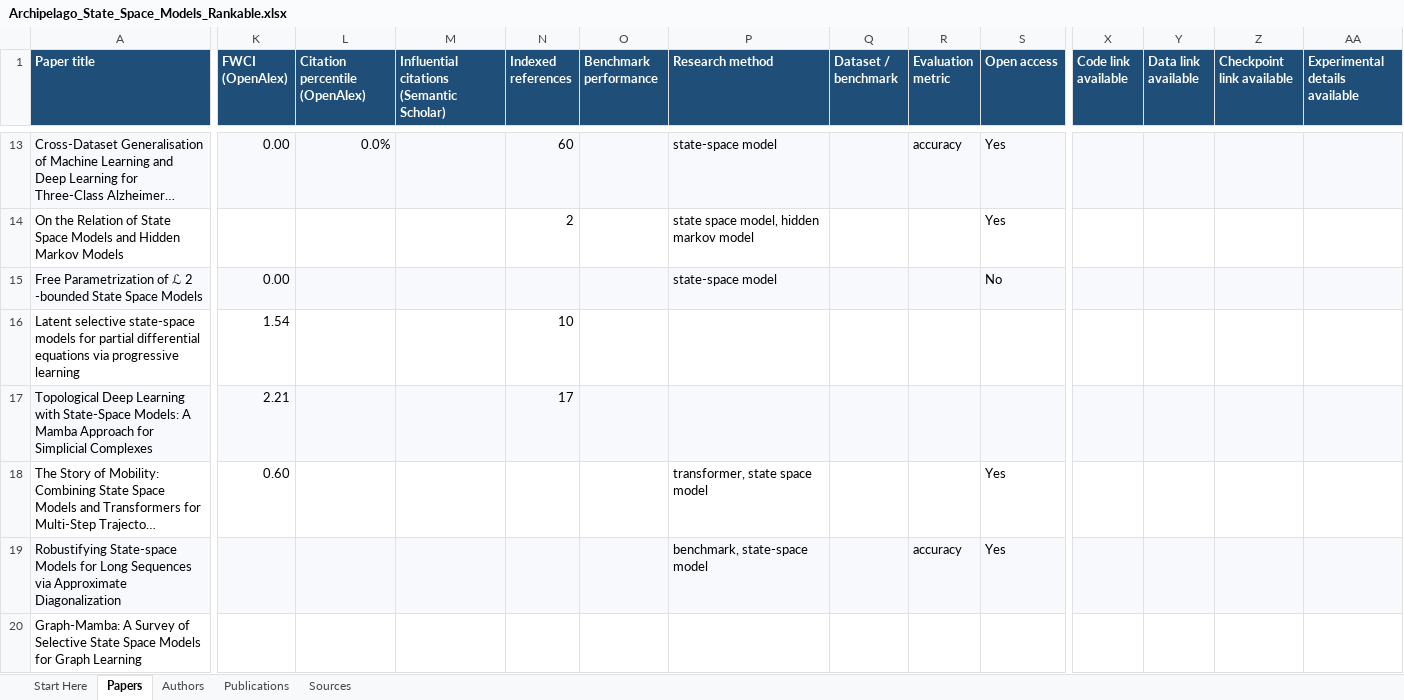
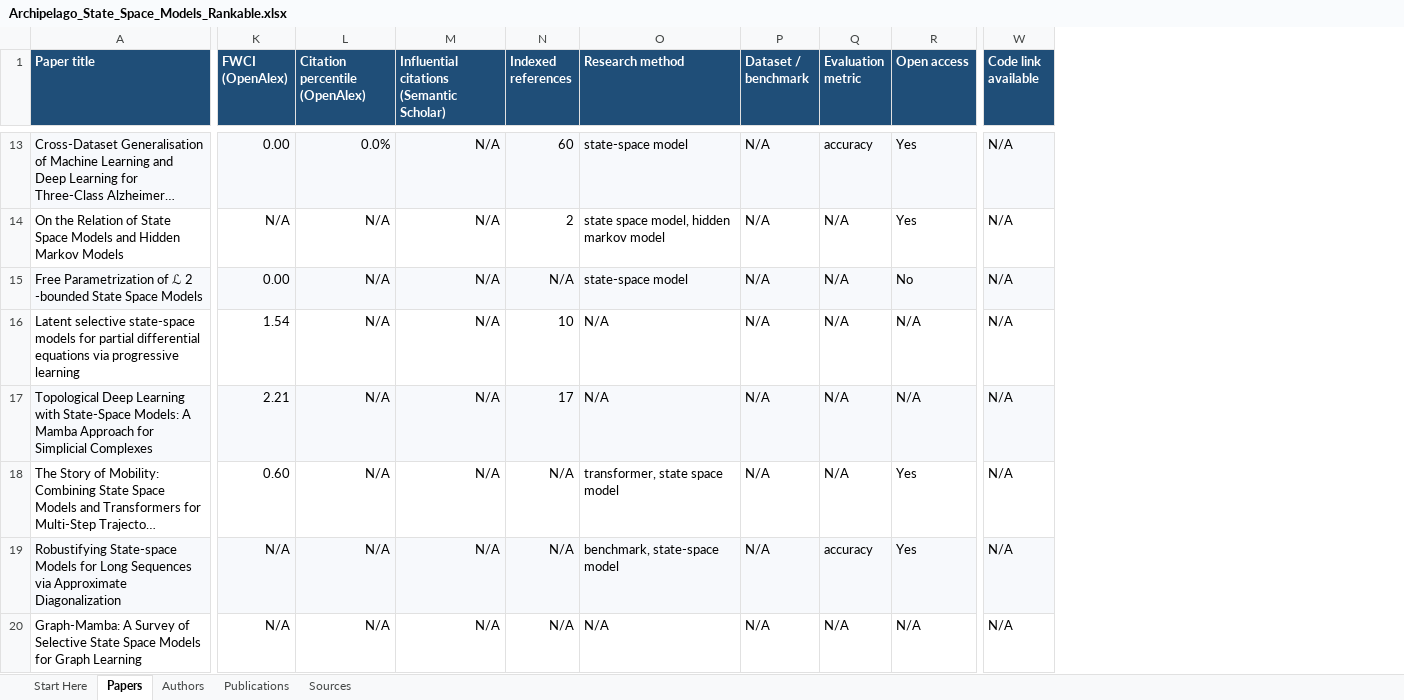
Before and after one commit to prataykarali/Archipelago, an Excel workbook: host_research/ui/examples/Archipelago_State_Space_Models_Rankable.xlsx, sheet Papers, drawn as a sheet; only a part is shown, gaps mark what is left out; long unchanged cells end in …; values as stored, in another font and other column widths than the file's, no borders; removed rows and columns are numbered as before the commit, all else as after; the diff covers the shown part only; the diff names each change by its address in the sheet, - before the commit and + after, or states it on an @@ line.

Commit message:
Keep research searches recoverable and omit unavailable ranking columns

```diff
--- a/host_research/ui/examples/Archipelago_State_Space_Models_Rankable.xlsx (sheet Papers)
+++ b/host_research/ui/examples/Archipelago_State_Space_Models_Rankable.xlsx (sheet Papers)
-column O (Benchmark performance), empty
-column Y (Data link available), empty
-column Z (Checkpoint link available), empty
-column AA (Experimental details available), empty
-M13:M20: (empty)
+M13:M20: N/A
-P13:P20 (Dataset / benchmark): (empty)
+P13:P20 (Dataset / benchmark): N/A
-W13:W20 (Code link available): (empty)
+W13:W20 (Code link available): N/A
-K14 (FWCI (OpenAlex)): (empty)
+K14 (FWCI (OpenAlex)): N/A
-L14:L20 (Citation percentile (OpenAlex)): (empty)
+L14:L20 (Citation percentile (OpenAlex)): N/A
-Q14:Q18 (Evaluation metric): (empty)
+Q14:Q18 (Evaluation metric): N/A
-N15 (Indexed references): (empty)
+N15 (Indexed references): N/A
-O16:O17 (Research method): (empty)
+O16:O17 (Research method): N/A
-R16:R17 (Open access): (empty)
+R16:R17 (Open access): N/A
-N18:N20 (Indexed references): (empty)
+N18:N20 (Indexed references): N/A
-K19:K20 (FWCI (OpenAlex)): (empty)
+K19:K20 (FWCI (OpenAlex)): N/A
-O20 (Research method): (empty)
+O20 (Research method): N/A
-Q20 (Evaluation metric): (empty)
+Q20 (Evaluation metric): N/A
-R20 (Open access): (empty)
+R20 (Open access): N/A
```
Also changed, not shown: 696 edited cells elsewhere in this sheet, sheet Authors, sheet Publications, sheet Start Here, 11 other files.
